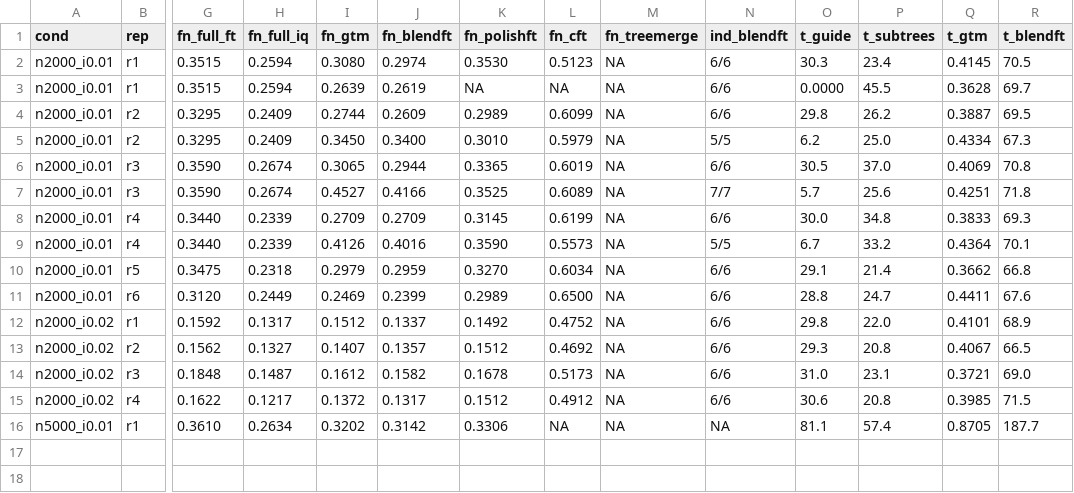
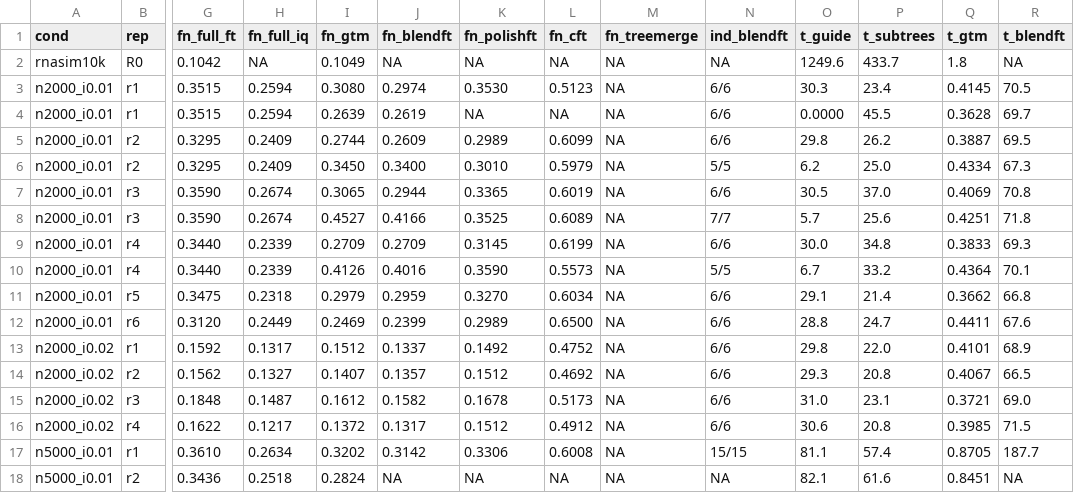
Before and after one commit to evanlin23/scratch, a TSV file: cs581/gtmscale/results/scale_results.tsv, drawn as a sheet; only a part is shown, gaps mark what is left out; addresses are those after the commit; rows hold the shown columns only; the diff names each change by its address in the sheet, - before the commit and + after, or states it on an @@ line.

Commit message:
gtmscale: interim results (n=5000, RNASim10K first round)

```diff
--- a/cs581/gtmscale/results/scale_results.tsv
+++ b/cs581/gtmscale/results/scale_results.tsv
+row 2: rnasim10k | R0 | 0.1042 | NA | 0.1049 | NA | NA | NA | NA | NA | 1249.6 | 433.7 | 1.8 | NA
-L17 (fn_cft): NA
+L17 (fn_cft): 0.6008
-N17 (ind_blendft): NA
+N17 (ind_blendft): 15/15
+row 18: n5000_i0.01 | r2 | 0.3436 | 0.2518 | 0.2824 | NA | NA | NA | NA | NA | 82.1 | 61.6 | 0.8451 | NA
```
Also changed, not shown: 1 other file.
